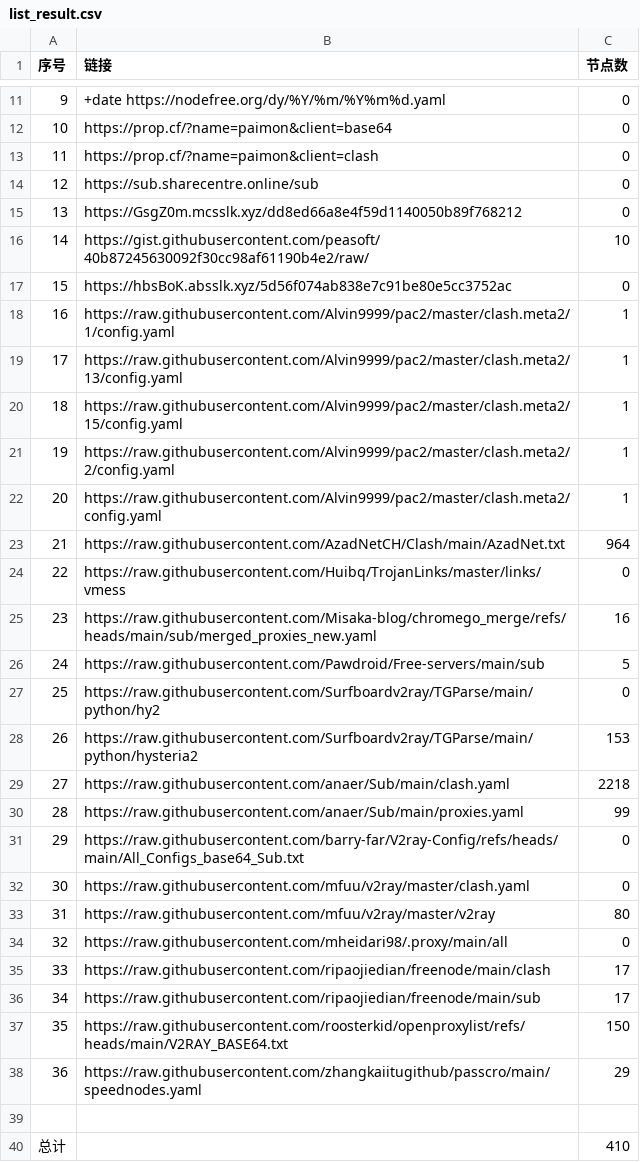
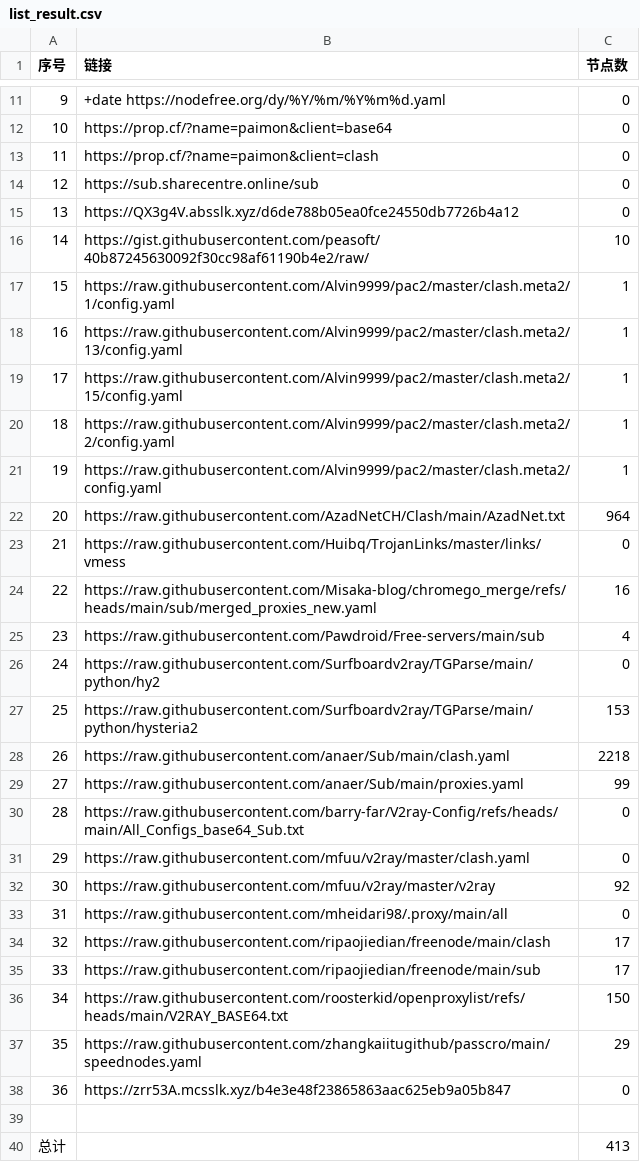
Before and after one commit to uutwo/NoMoreWalls, a CSV file: list_result.csv, drawn as a sheet; only a part is shown, gaps mark what is left out; removed rows and columns are numbered as before the commit, all else as after; the diff names each change by its address in the sheet, - before the commit and + after, or states it on an @@ line.

```diff
--- a/list_result.csv
+++ b/list_result.csv
-B15 (链接): https://GsgZ0m.mcsslk.xyz/dd8ed66a8e4f59d1140050b89f768212
+B15 (链接): https://QX3g4V.absslk.xyz/d6de788b05ea0fce24550db7726b4a12
-row 17: 15 | https://hbsBoK.absslk.xyz/5d56f074ab838e7c91be80e5cc3752ac | 0
@@ column A (序号) renumbered between rows 17 and 37 @@
-C25 (节点数): 5
+C25 (节点数): 4
-C32 (节点数): 80
+C32 (节点数): 92
+row 38: 36 | https://zrr53A.mcsslk.xyz/b4e3e48f23865863aac625eb9a05b847 | 0
-C40 (节点数): 410
+C40 (节点数): 413
```
Also changed, not shown: 28 other files.
